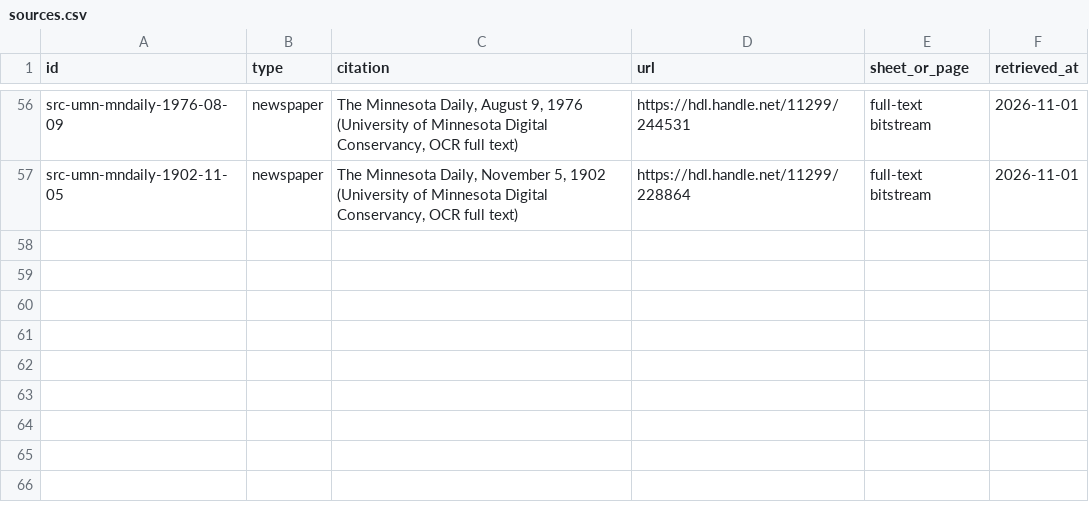
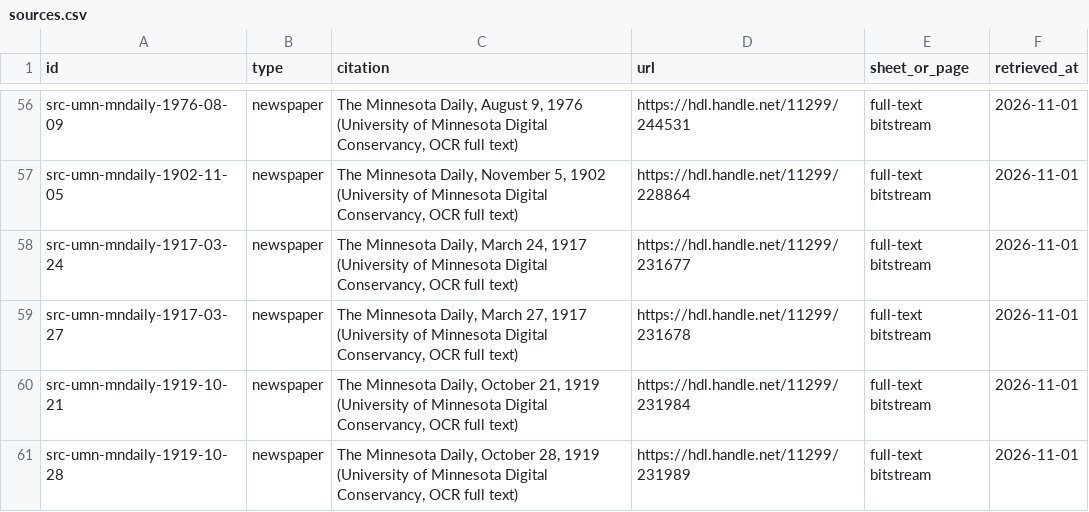
Before and after one commit to jsherman999/dinkytown-, a CSV file: data/sources.csv, drawn as a sheet; only a part is shown, gaps mark what is left out; the diff names each change by its address in the sheet, - before the commit and + after, or states it on an @@ line.

```diff
--- a/data/sources.csv
+++ b/data/sources.csv
+row 58: src-umn-mndaily-1917-03-24 | newspaper | The Minnesota Daily, March 24, 1917 (University of Minnesota Digital Conservancy, OCR full text) | https://hdl.handle.net/11299/231677 | full-text bitstream | 2026-11-01
+row 59: src-umn-mndaily-1917-03-27 | newspaper | The Minnesota Daily, March 27, 1917 (University of Minnesota Digital Conservancy, OCR full text) | https://hdl.handle.net/11299/231678 | full-text bitstream | 2026-11-01
+row 60: src-umn-mndaily-1919-10-21 | newspaper | The Minnesota Daily, October 21, 1919 (University of Minnesota Digital Conservancy, OCR full text) | https://hdl.handle.net/11299/231984 | full-text bitstream | 2026-11-01
+row 61: src-umn-mndaily-1919-10-28 | newspaper | The Minnesota Daily, October 28, 1919 (University of Minnesota Digital Conservancy, OCR full text) | https://hdl.handle.net/11299/231989 | full-text bitstream | 2026-11-01
```
Also changed, not shown: data/evidence.csv, data/tenants.csv.
